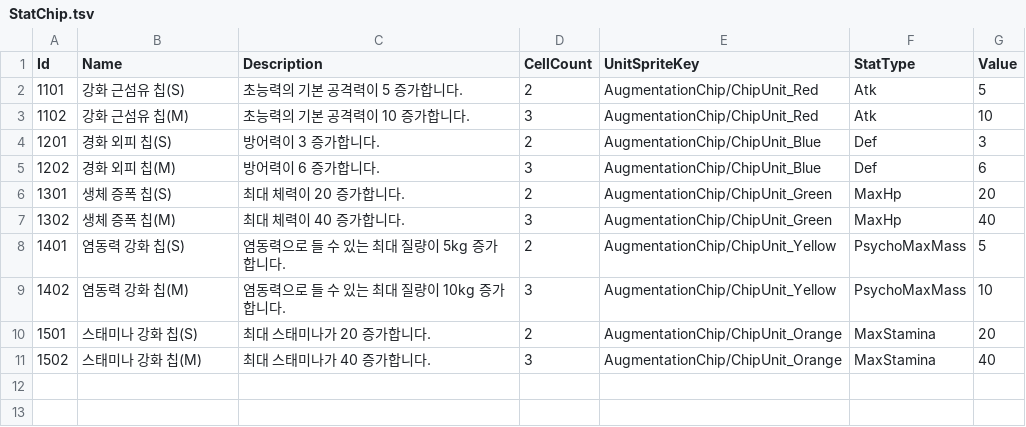
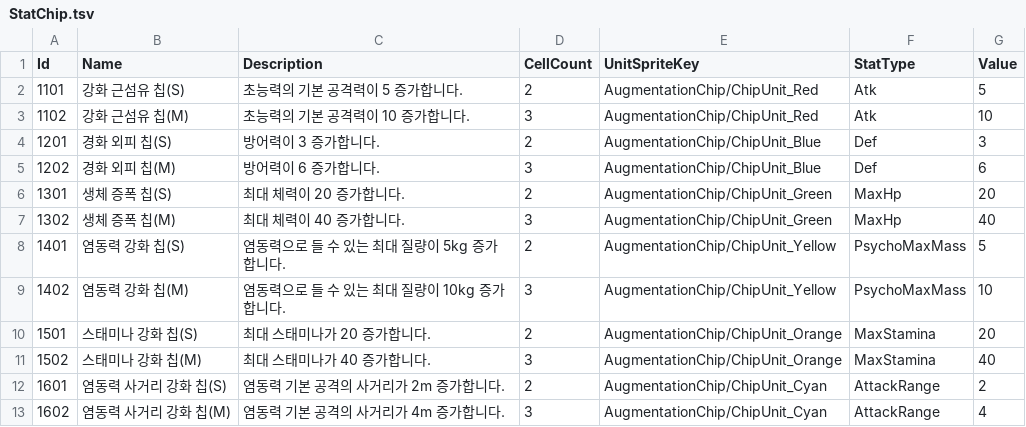
Before and after one commit to keeeery/ODDITY, a TSV file: Assets/StreamingAssets/Table/StatChip.tsv, drawn as a sheet; the diff names each change by its address in the sheet, - before the commit and + after, or states it on an @@ line.

```diff
--- a/Assets/StreamingAssets/Table/StatChip.tsv
+++ b/Assets/StreamingAssets/Table/StatChip.tsv
+row 12: 1601 | 염동력 사거리 강화 칩(S) | 염동력 기본 공격의 사거리가 2m 증가합니다. | 2 | AugmentationChip/ChipUnit_Cyan | AttackRange | 2
+row 13: 1602 | 염동력 사거리 강화 칩(M) | 염동력 기본 공격의 사거리가 4m 증가합니다. | 3 | AugmentationChip/ChipUnit_Cyan | AttackRange | 4
```
Also changed, not shown: 6 other files.
